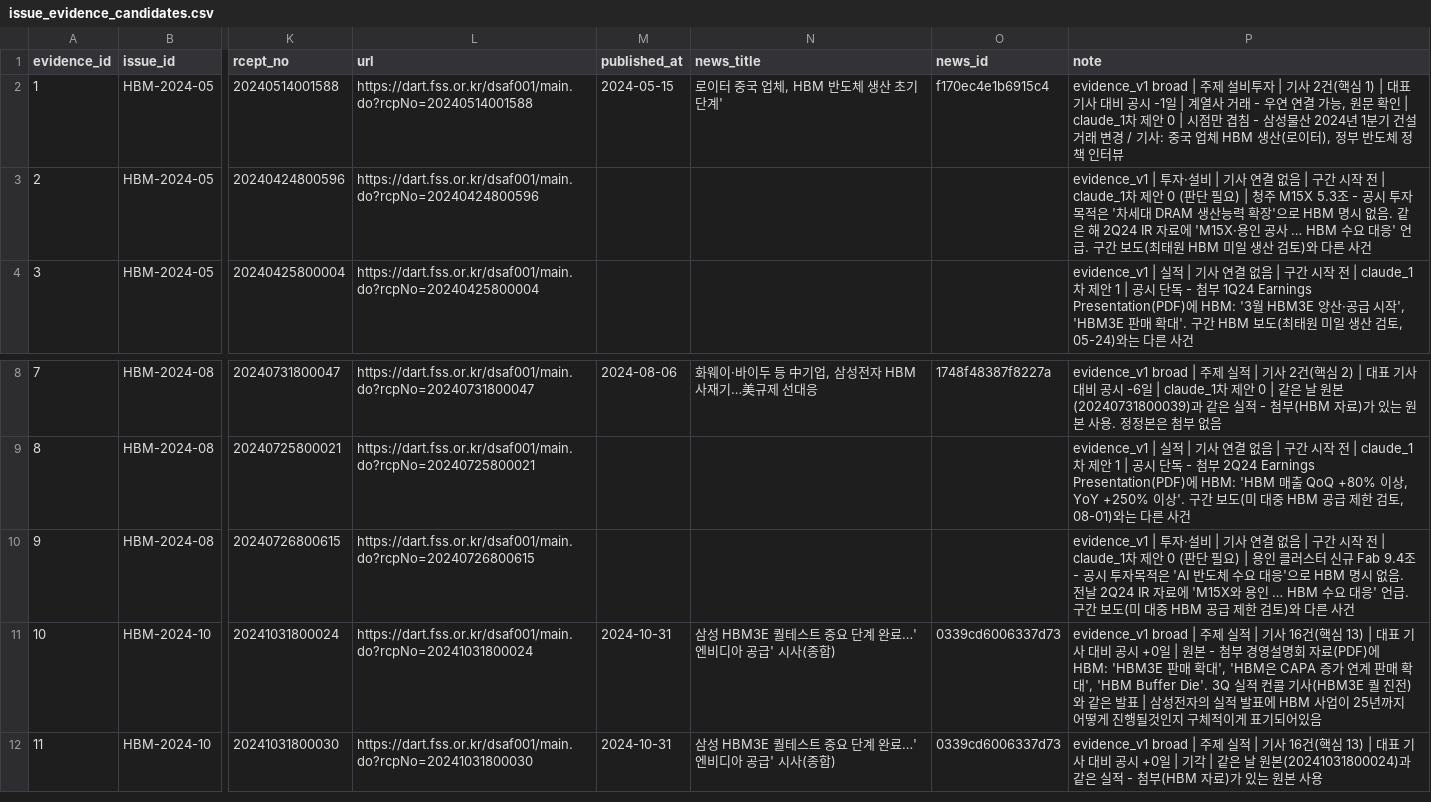
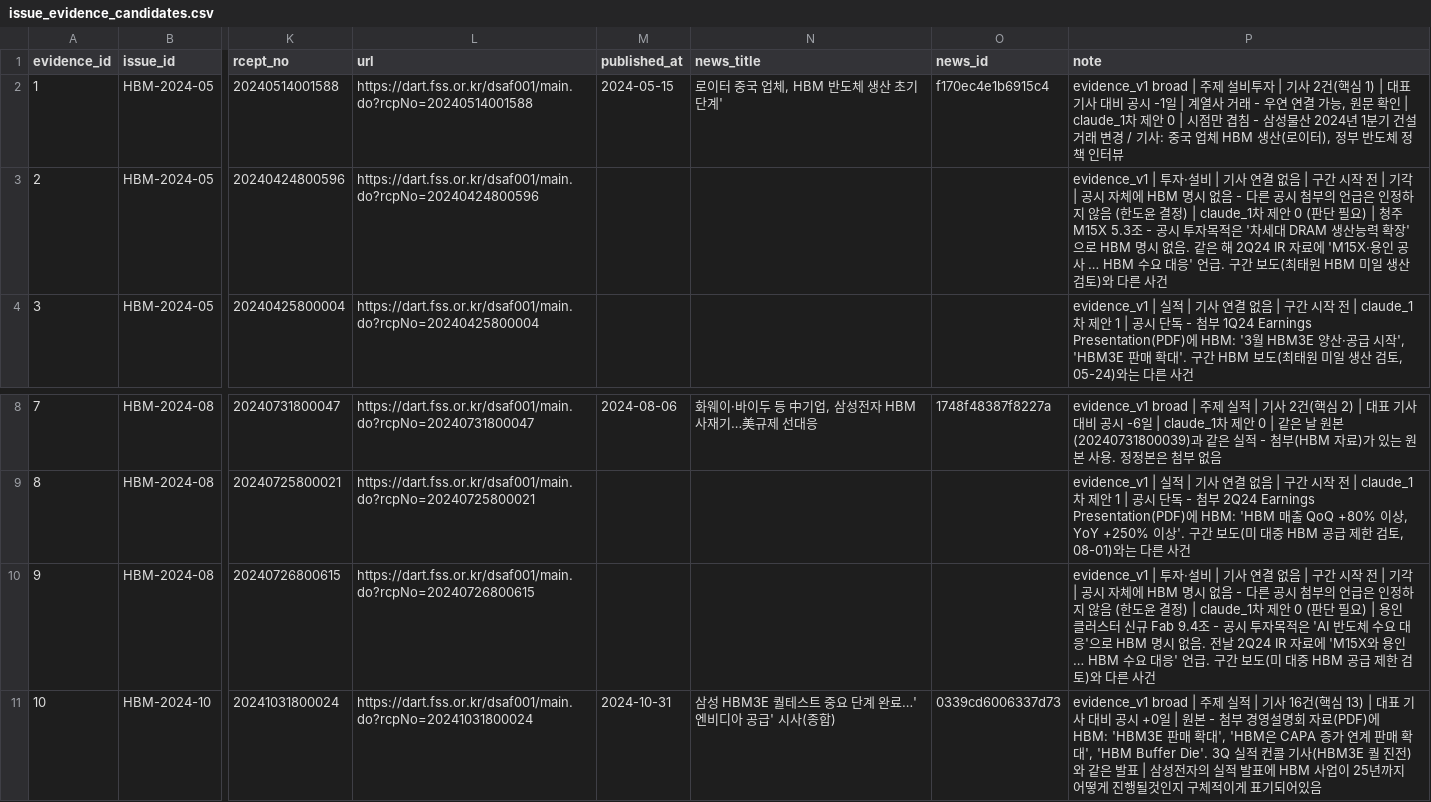
Before and after one commit to AI-Campus-1st/HBM-Technology-Intelligence-Dashboard, a CSV file: outputs/reports/issue_evidence_candidates.csv, drawn as a sheet; only a part is shown, gaps mark what is left out; the shorter side is filled out with more unchanged rows; the diff names each change by its address in the sheet, - before the commit and + after, or states it on an @@ line.

```diff
--- a/outputs/reports/issue_evidence_candidates.csv
+++ b/outputs/reports/issue_evidence_candidates.csv
-P3 (note): …전 | claude_1차 제…
+P3 (note): …전 | 기각 | 공시 자체에 HBM 명시 없음 - 다른 공시 첨부의 언급은 인정하지 않음 (한도윤 결정) | claude_1차 제…
-P10 (note): …전 | claude_1차 제…
+P10 (note): …전 | 기각 | 공시 자체에 HBM 명시 없음 - 다른 공시 첨부의 언급은 인정하지 않음 (한도윤 결정) | claude_1차 제…
```
Also changed, not shown: data/labels/issue_evidence_review_v1.csv, 1 other file.
